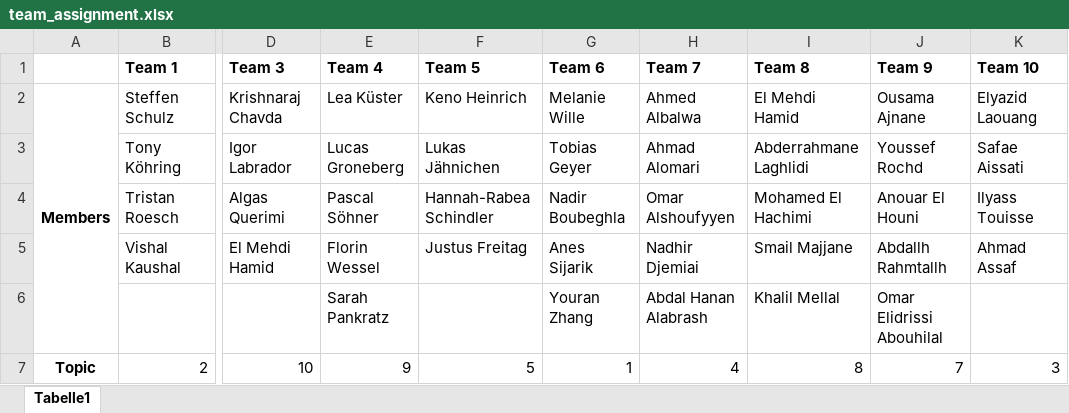
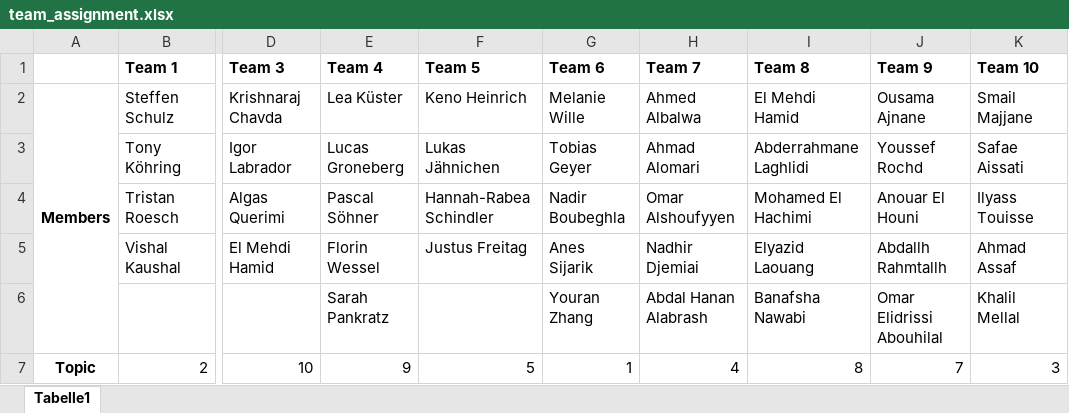
Before and after one commit to tkirschstein/SCM_HoMe24, an Excel workbook: team_assignment.xlsx, sheet Tabelle1, drawn as a sheet; only a part is shown, gaps mark what is left out; values as stored, in another font and other column widths than the file's, no borders; the diff names each change by its address in the sheet, - before the commit and + after, or states it on an @@ line.

```diff
--- a/team_assignment.xlsx (sheet Tabelle1)
+++ b/team_assignment.xlsx (sheet Tabelle1)
-K2 (Team 10): Elyazid Laouang
+K2 (Team 10): Smail Majjane
-I5 (Team 8): Smail Majjane
+I5 (Team 8): Elyazid Laouang
-I6 (Team 8): Khalil Mellal
+I6 (Team 8): Banafsha Nawabi
-K6 (Team 10): (empty)
+K6 (Team 10): Khalil Mellal
```
Also changed, not shown: 1 other file.
